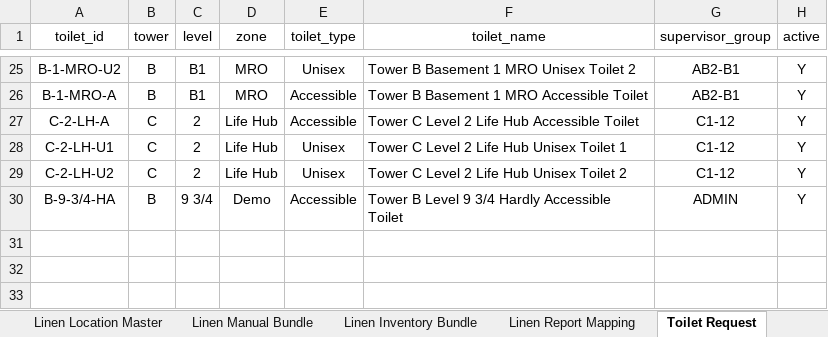
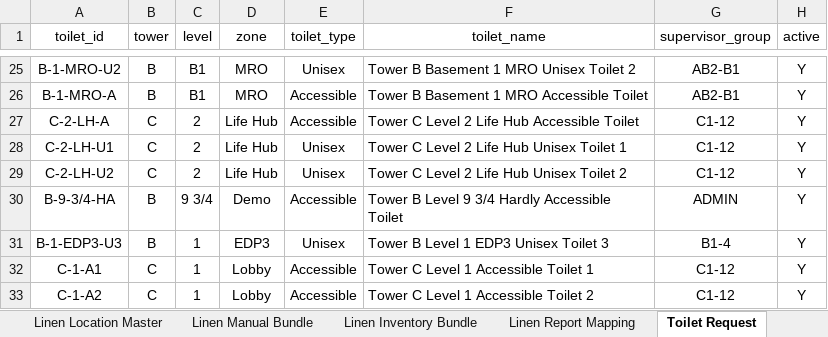
Before and after one commit to Cetusblue/housekeeping-hub, an Excel workbook: Master Lists.xlsx, sheet Toilet Request, drawn as a sheet; only a part is shown, gaps mark what is left out; values as stored, in another font and other column widths than the file's, no borders; the diff names each change by its address in the sheet, - before the commit and + after, or states it on an @@ line.

Commit message:
Linen call log feature and new toilet qr locations

```diff
--- a/Master Lists.xlsx (sheet Toilet Request)
+++ b/Master Lists.xlsx (sheet Toilet Request)
+row 31: B-1-EDP3-U3 | B | 1 | EDP3 | Unisex | Tower B Level 1 EDP3 Unisex Toilet 3 | B1-4 | Y
+row 32: C-1-A1 | C | 1 | Lobby | Accessible | Tower C Level 1 Accessible Toilet 1 | C1-12 | Y
+row 33: C-1-A2 | C | 1 | Lobby | Accessible | Tower C Level 1 Accessible Toilet 2 | C1-12 | Y
```
Also changed, not shown: 3 other files.
